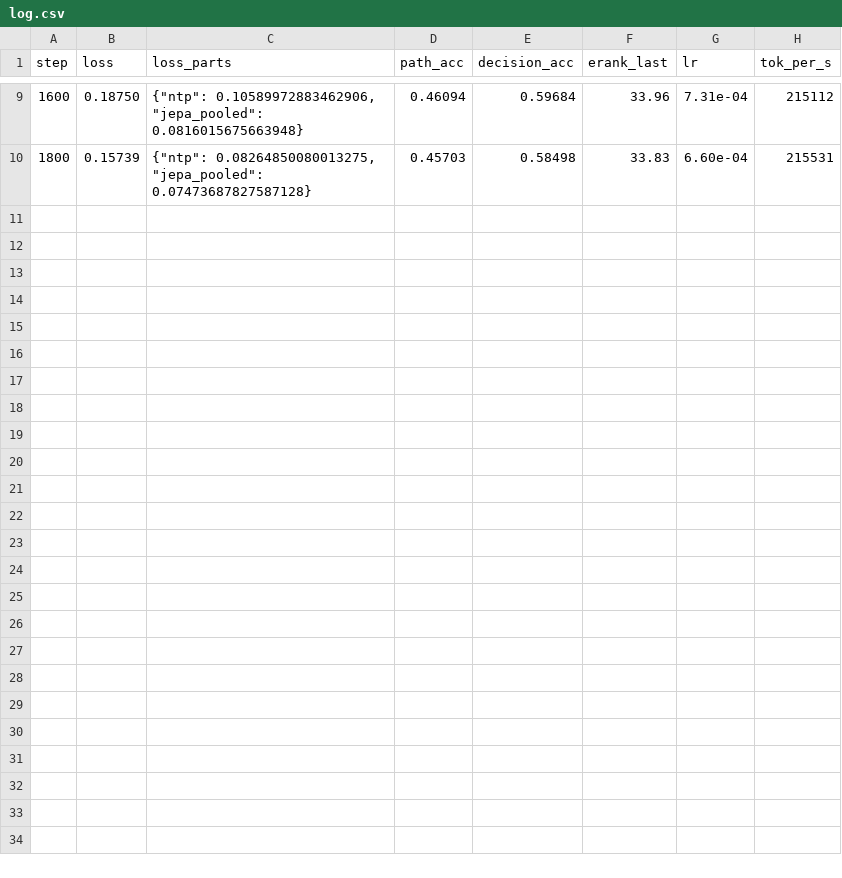
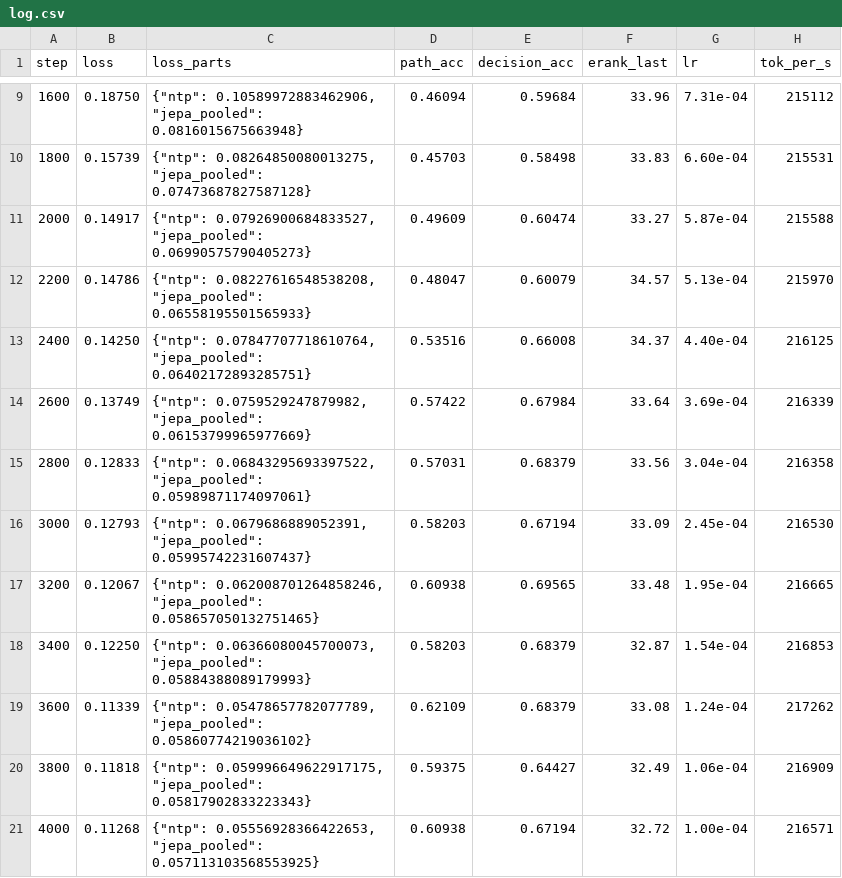
Before and after one commit to ylsung/ssl-speedrun, a CSV file: runs_remote/abl_h_d2v25c_seed0/log.csv, drawn as a sheet; only a part is shown, gaps mark what is left out; the diff names each change by its address in the sheet, - before the commit and + after, or states it on an @@ line.

```diff
--- a/runs_remote/abl_h_d2v25c_seed0/log.csv
+++ b/runs_remote/abl_h_d2v25c_seed0/log.csv
+row 11: 2000 | 0.14917 | {"ntp": 0.07926900684833527, "jepa_pooled": 0.06990575790405273} | 0.49609 | 0.60474 | 33.27 | 5.87e-04 | 215588
+row 12: 2200 | 0.14786 | {"ntp": 0.08227616548538208, "jepa_pooled": 0.06558195501565933} | 0.48047 | 0.60079 | 34.57 | 5.13e-04 | 215970
+row 13: 2400 | 0.14250 | {"ntp": 0.07847707718610764, "jepa_pooled": 0.06402172893285751} | 0.53516 | 0.66008 | 34.37 | 4.40e-04 | 216125
+row 14: 2600 | 0.13749 | {"ntp": 0.0759529247879982, "jepa_pooled": 0.06153799965977669} | 0.57422 | 0.67984 | 33.64 | 3.69e-04 | 216339
+row 15: 2800 | 0.12833 | {"ntp": 0.06843295693397522, "jepa_pooled": 0.05989871174097061} | 0.57031 | 0.68379 | 33.56 | 3.04e-04 | 216358
+row 16: 3000 | 0.12793 | {"ntp": 0.0679686889052391, "jepa_pooled": 0.05995742231607437} | 0.58203 | 0.67194 | 33.09 | 2.45e-04 | 216530
+row 17: 3200 | 0.12067 | {"ntp": 0.062008701264858246, "jepa_pooled": 0.058657050132751465} | 0.60938 | 0.69565 | 33.48 | 1.95e-04 | 216665
+row 18: 3400 | 0.12250 | {"ntp": 0.06366080045700073, "jepa_pooled": 0.05884388089179993} | 0.58203 | 0.68379 | 32.87 | 1.54e-04 | 216853
+row 19: 3600 | 0.11339 | {"ntp": 0.05478657782077789, "jepa_pooled": 0.05860774219036102} | 0.62109 | 0.68379 | 33.08 | 1.24e-04 | 217262
+row 20: 3800 | 0.11818 | {"ntp": 0.059996649622917175, "jepa_pooled": 0.05817902833223343} | 0.59375 | 0.64427 | 32.49 | 1.06e-04 | 216909
+row 21: 4000 | 0.11268 | {"ntp": 0.05556928366422653, "jepa_pooled": 0.057113103568553925} | 0.60938 | 0.67194 | 32.72 | 1.00e-04 | 216571
```
Also changed, not shown: 14 other files.
